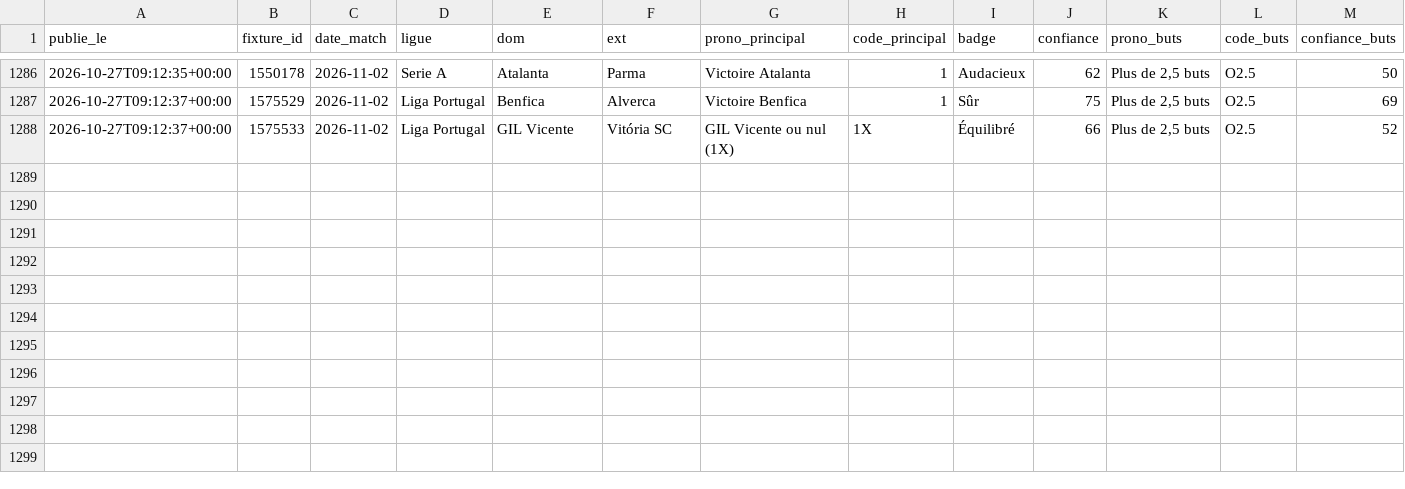
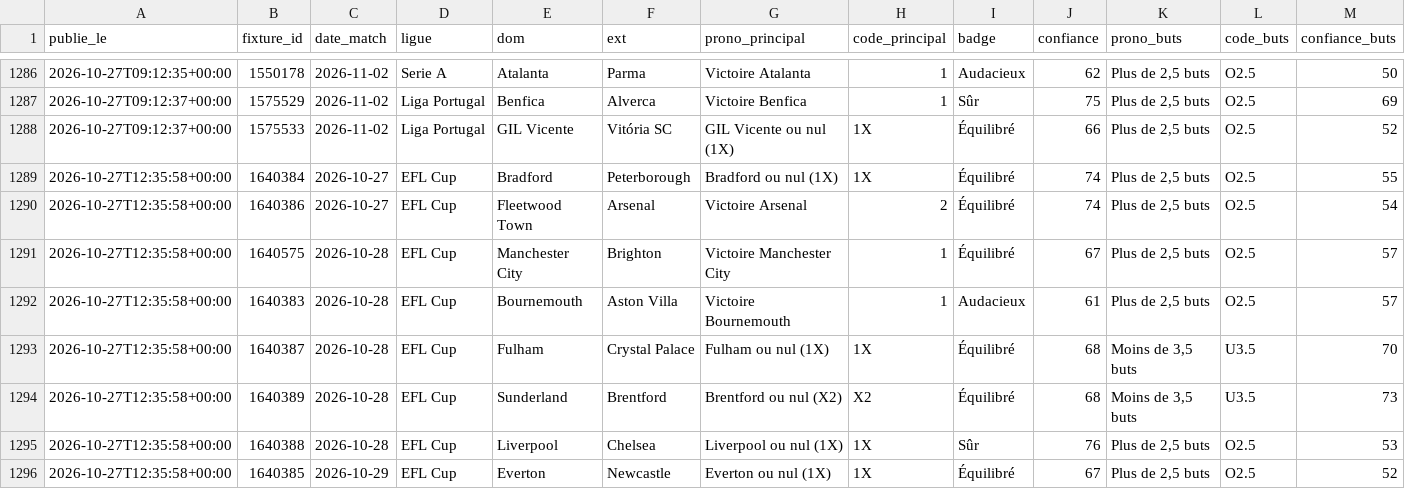
Before and after one commit to sebastiengastonmbaye-tech/moteur-pronos, a CSV file: donnees/pronos_publies.csv, drawn as a sheet; only a part is shown, gaps mark what is left out; rows hold the shown columns only; the diff names each change by its address in the sheet, - before the commit and + after, or states it on an @@ line.

Commit message:
Pronos du 2026-10-27 12:38 UTC

```diff
--- a/donnees/pronos_publies.csv
+++ b/donnees/pronos_publies.csv
+row 1289: 2026-10-27T12:35:58+00:00 | 1640384 | 2026-10-27 | EFL Cup | Bradford | Peterborough | Bradford ou nul (1X) | 1X | Équilibré | 74 | Plus de 2,5 buts | O2.5 | 55
+row 1290: 2026-10-27T12:35:58+00:00 | 1640386 | 2026-10-27 | EFL Cup | Fleetwood Town | Arsenal | Victoire Arsenal | 2 | Équilibré | 74 | Plus de 2,5 buts | O2.5 | 54
+row 1291: 2026-10-27T12:35:58+00:00 | 1640575 | 2026-10-28 | EFL Cup | Manchester City | Brighton | Victoire Manchester City | 1 | Équilibré | 67 | Plus de 2,5 buts | O2.5 | 57
+row 1292: 2026-10-27T12:35:58+00:00 | 1640383 | 2026-10-28 | EFL Cup | Bournemouth | Aston Villa | Victoire Bournemouth | 1 | Audacieux | 61 | Plus de 2,5 buts | O2.5 | 57
+row 1293: 2026-10-27T12:35:58+00:00 | 1640387 | 2026-10-28 | EFL Cup | Fulham | Crystal Palace | Fulham ou nul (1X) | 1X | Équilibré | 68 | Moins de 3,5 buts | U3.5 | 70
+row 1294: 2026-10-27T12:35:58+00:00 | 1640389 | 2026-10-28 | EFL Cup | Sunderland | Brentford | Brentford ou nul (X2) | X2 | Équilibré | 68 | Moins de 3,5 buts | U3.5 | 73
+row 1295: 2026-10-27T12:35:58+00:00 | 1640388 | 2026-10-28 | EFL Cup | Liverpool | Chelsea | Liverpool ou nul (1X) | 1X | Sûr | 76 | Plus de 2,5 buts | O2.5 | 53
+row 1296: 2026-10-27T12:35:58+00:00 | 1640385 | 2026-10-29 | EFL Cup | Everton | Newcastle | Everton ou nul (1X) | 1X | Équilibré | 67 | Plus de 2,5 buts | O2.5 | 52
```
Also changed, not shown: 36 other files.
